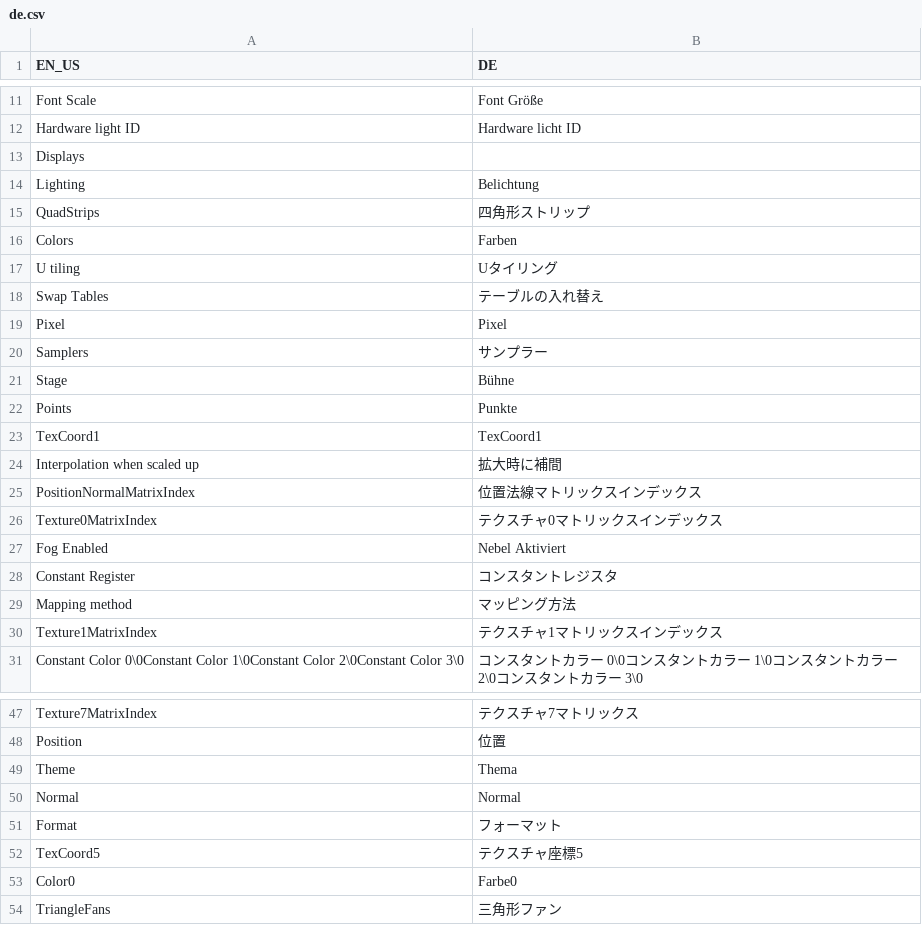
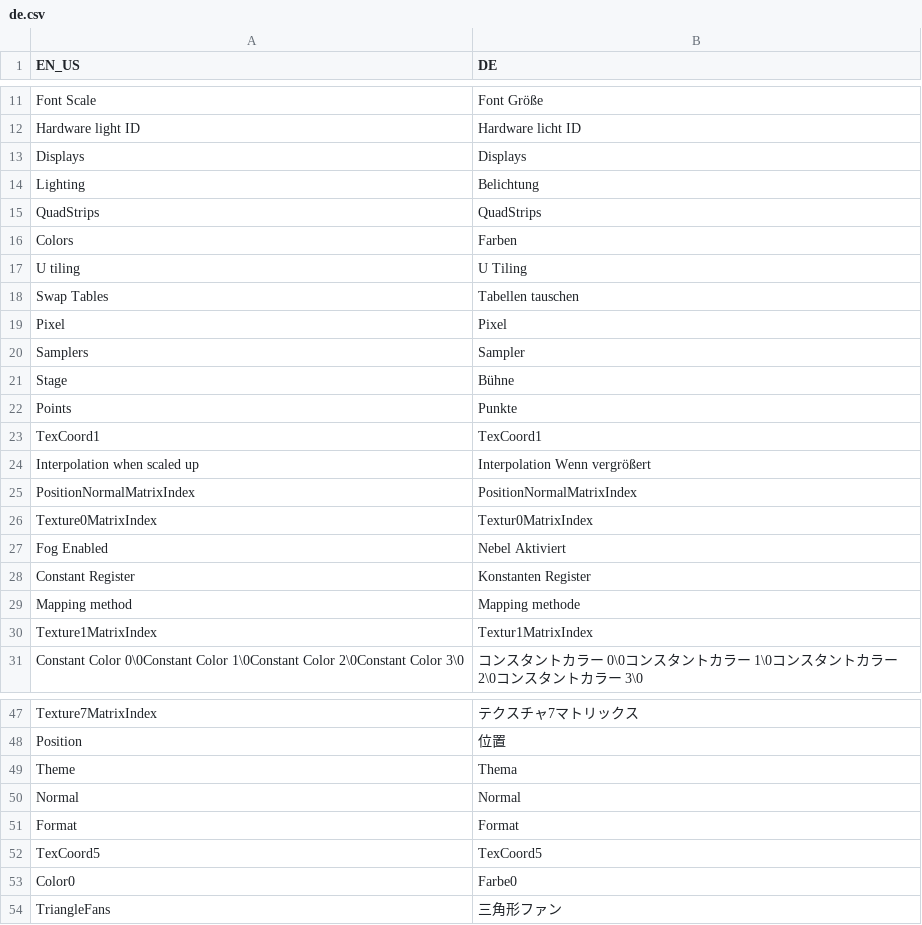
Before and after one commit to Fynn93/RiiStudio, a CSV file: lang/de.csv, drawn as a sheet; only a part is shown, gaps mark what is left out; the diff covers the shown part only.

Commit message:
Update de.csv

```diff
--- a/lang/de.csv
+++ b/lang/de.csv
@@ -12,10 +12,10 @@
 "Hardware light ID","Hardware licht ID"
-"Displays",""
+"Displays","Displays"
 "Lighting","Belichtung"
-"QuadStrips","四角形ストリップ"
+"QuadStrips","QuadStrips"
 "Colors","Farben"
-"U tiling","Uタイリング"
-"Swap Tables","テーブルの入れ替え"
+"U tiling","U Tiling"
+"Swap Tables","Tabellen tauschen"
 "Pixel","Pixel"
-"Samplers","サンプラー"
+"Samplers","Sampler"
 "Stage","Bühne"
@@ -23,9 +23,9 @@
 "TexCoord1","TexCoord1"
-"Interpolation when scaled up","拡大時に補間"
-"PositionNormalMatrixIndex","位置法線マトリックスインデックス"
-"Texture0MatrixIndex","テクスチャ0マトリックスインデックス"
+"Interpolation when scaled up","Interpolation Wenn vergrößert"
+"PositionNormalMatrixIndex","PositionNormalMatrixIndex"
+"Texture0MatrixIndex","Textur0MatrixIndex"
 "Fog Enabled","Nebel Aktiviert"
-"Constant Register ","コンスタントレジスタ "
-"Mapping method","マッピング方法"
-"Texture1MatrixIndex","テクスチャ1マトリックスインデックス"
+"Constant Register ","Konstanten Register"
+"Mapping method","Mapping methode"
+"Texture1MatrixIndex","Textur1MatrixIndex"
 "Constant Color 0\0Constant Color 1\0Constant Color 2\0Constant Color 3\0","コンスタントカラー 0\0コンスタントカラー 1\0コンスタントカラー 2\0コンスタントカラー 3\0"
@@ -50,4 +50,4 @@
 "Normal","Normal"
-"Format","フォーマット"
-"TexCoord5","テクスチャ座標5"
+"Format","Format"
+"TexCoord5","TexCoord5"
 "Color0","Farbe0"
```
Also changed, not shown: 10 edited cells elsewhere in this file.
